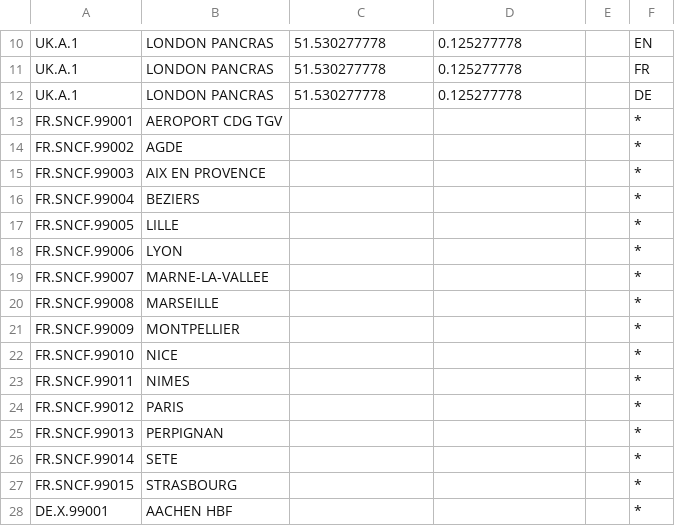
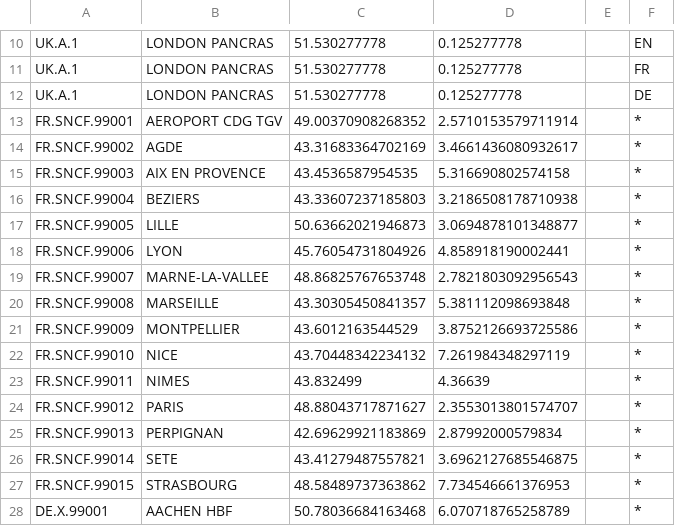
Before and after one commit to iRail/iRail, a CSV file: stationlists/INT.csv, drawn as a sheet; only a part is shown, gaps mark what is left out; the diff covers the shown part only.

Commit message:
coord. of int stations added

```diff
--- a/stationlists/INT.csv
+++ b/stationlists/INT.csv
@@ -12,17 +12,17 @@ UK.A.1;LONDON PANCRAS;51.530277778;0.125277778;;FR
 UK.A.1;LONDON PANCRAS;51.530277778;0.125277778;;DE
-FR.SNCF.99001;AEROPORT CDG TGV;;;;*
-FR.SNCF.99002;AGDE;;;;*
-FR.SNCF.99003;AIX EN PROVENCE;;;;*
-FR.SNCF.99004;BEZIERS;;;;*
-FR.SNCF.99005;LILLE;;;;*
-FR.SNCF.99006;LYON;;;;*
-FR.SNCF.99007;MARNE-LA-VALLEE;;;;*
-FR.SNCF.99008;MARSEILLE;;;;*
-FR.SNCF.99009;MONTPELLIER;;;;*
-FR.SNCF.99010;NICE;;;;*
-FR.SNCF.99011;NIMES;;;;*
-FR.SNCF.99012;PARIS;;;;*
-FR.SNCF.99013;PERPIGNAN;;;;*
-FR.SNCF.99014;SETE;;;;*
-FR.SNCF.99015;STRASBOURG;;;;*
-DE.X.99001;AACHEN HBF;;;;*
+FR.SNCF.99001;AEROPORT CDG TGV;49.00370908268352;2.5710153579711914;;*
+FR.SNCF.99002;AGDE;43.31683364702169;3.4661436080932617;;*
+FR.SNCF.99003;AIX EN PROVENCE;43.4536587954535;5.316690802574158;;*
+FR.SNCF.99004;BEZIERS;43.33607237185803;3.2186508178710938;;*
+FR.SNCF.99005;LILLE;50.63662021946873;3.0694878101348877;;*
+FR.SNCF.99006;LYON;45.76054731804926;4.858918190002441;;*
+FR.SNCF.99007;MARNE-LA-VALLEE;48.86825767653748;2.7821803092956543;;*
+FR.SNCF.99008;MARSEILLE;43.30305450841357;5.381112098693848;;*
+FR.SNCF.99009;MONTPELLIER;43.6012163544529;3.8752126693725586;;*
+FR.SNCF.99010;NICE;43.70448342234132;7.261984348297119;;*
+FR.SNCF.99011;NIMES;43.832499;4.36639;;*
+FR.SNCF.99012;PARIS;48.88043717871627;2.3553013801574707;;*
+FR.SNCF.99013;PERPIGNAN;42.69629921183869;2.87992000579834;;*
+FR.SNCF.99014;SETE;43.41279487557821;3.6962127685546875;;*
+FR.SNCF.99015;STRASBOURG;48.58489737363862;7.734546661376953;;*
+DE.X.99001;AACHEN HBF;50.78036684163468;6.070718765258789;;*
```
Also changed, not shown: 10 edited cells elsewhere in this file.
